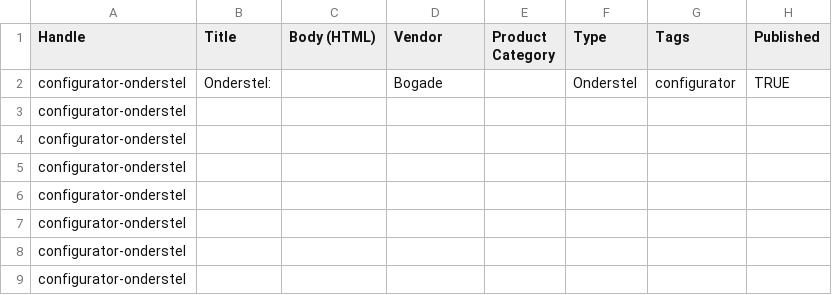
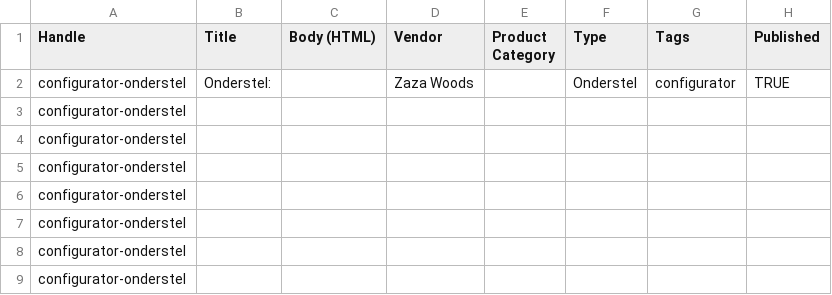
Before and after one commit to zazawoods/zazawoods-eettafel-configurator-nl, a CSV file: shopify-onderstellen.csv, drawn as a sheet; only a part is shown; the diff names each change by its address in the sheet, - before the commit and + after, or states it on an @@ line.

```diff
--- a/shopify-onderstellen.csv
+++ b/shopify-onderstellen.csv
-D2 (Vendor): Bogade
+D2 (Vendor): Zaza Woods
```
Also changed, not shown: shopify-products.csv, 10 other files.
